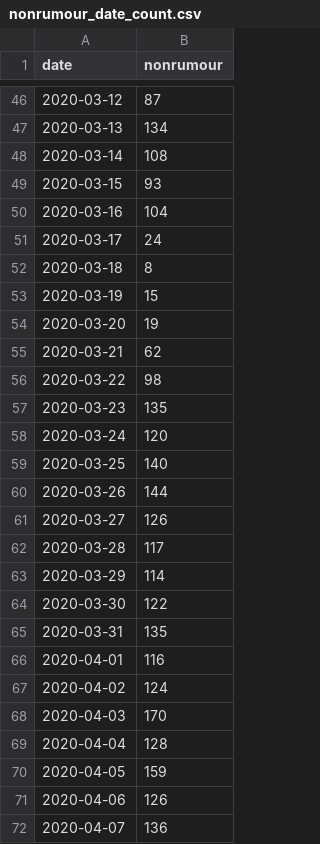
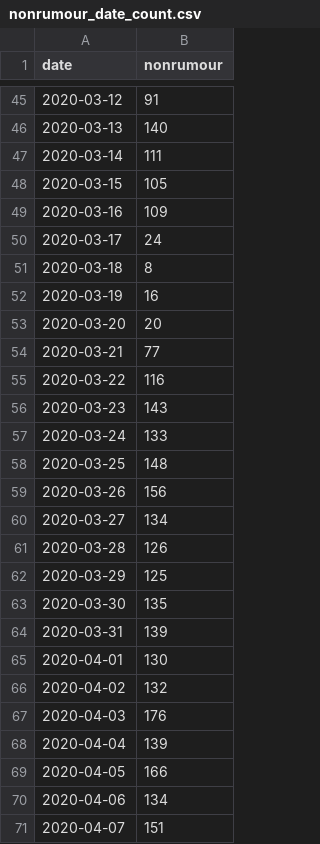
Before and after one commit to yjc95/COMP90042_Rumour_Detection_and_Analysis_on_Twitter, a CSV file: project-data/nonrumour_date_count.csv, drawn as a sheet; only a part is shown, gaps mark what is left out; the diff covers the shown part only.

```diff
--- a/project-data/nonrumour_date_count.csv
+++ b/project-data/nonrumour_date_count.csv
@@ -46,27 +45,27 @@ date,nonrumour
-2020-03-12,87
-2020-03-13,134
-2020-03-14,108
-2020-03-15,93
-2020-03-16,104
+2020-03-12,91
+2020-03-13,140
+2020-03-14,111
+2020-03-15,105
+2020-03-16,109
 2020-03-17,24
 2020-03-18,8
-2020-03-19,15
-2020-03-20,19
-2020-03-21,62
-2020-03-22,98
-2020-03-23,135
-2020-03-24,120
-2020-03-25,140
-2020-03-26,144
-2020-03-27,126
-2020-03-28,117
-2020-03-29,114
-2020-03-30,122
-2020-03-31,135
-2020-04-01,116
-2020-04-02,124
-2020-04-03,170
-2020-04-04,128
-2020-04-05,159
-2020-04-06,126
-2020-04-07,136
+2020-03-19,16
+2020-03-20,20
+2020-03-21,77
+2020-03-22,116
+2020-03-23,143
+2020-03-24,133
+2020-03-25,148
+2020-03-26,156
+2020-03-27,134
+2020-03-28,126
+2020-03-29,125
+2020-03-30,135
+2020-03-31,139
+2020-04-01,130
+2020-04-02,132
+2020-04-03,176
+2020-04-04,139
+2020-04-05,166
+2020-04-06,134
+2020-04-07,151
```
Also changed, not shown: 1 removed row and 134 edited cells elsewhere in this file, project-data/rumour_date_count.csv, project-data/rumour_time_count.csv, 1 other file.
